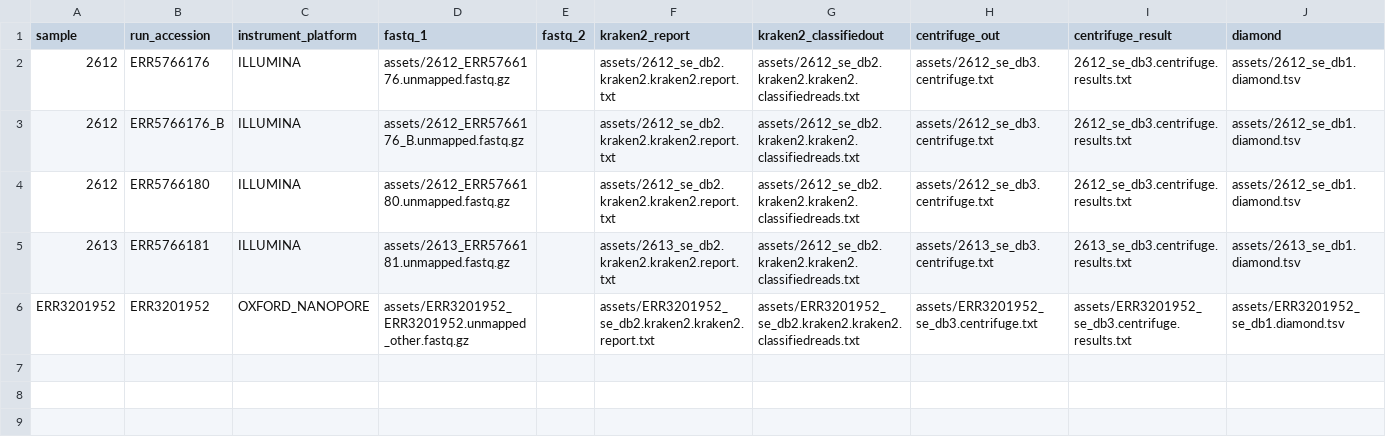
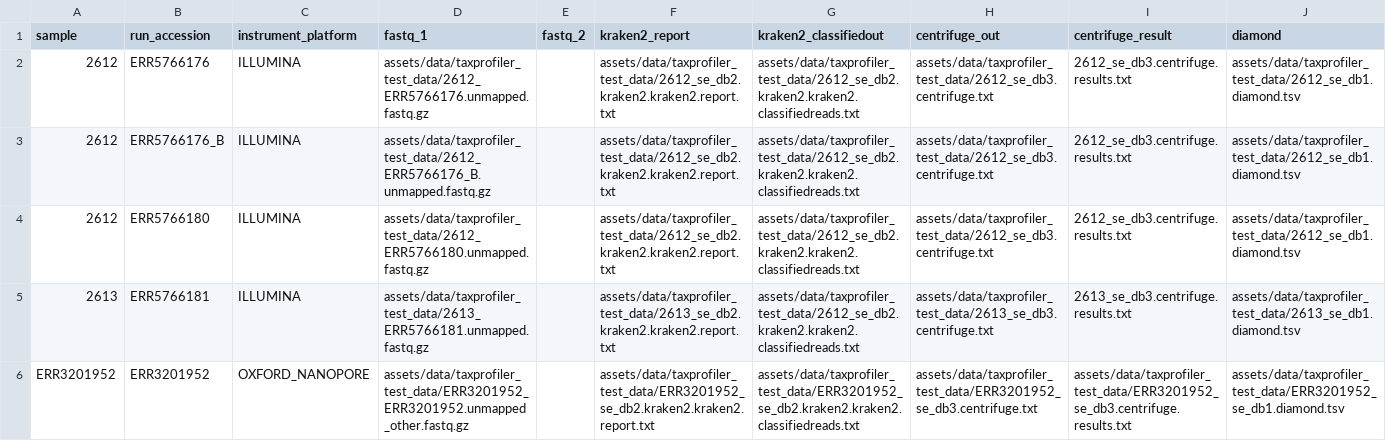
Before and after one commit to genomic-medicine-sweden/meta-val, a CSV file: assets/samplesheet_v1.csv, drawn as a sheet.

Commit message:
test data

```diff
--- a/assets/samplesheet_v1.csv
+++ b/assets/samplesheet_v1.csv
@@ -1,6 +1,6 @@
 sample,run_accession,instrument_platform,fastq_1,fastq_2,kraken2_report,kraken2_classifiedout,centrifuge_out,centrifuge_result,diamond
-2612,ERR5766176,ILLUMINA,assets/2612_ERR5766176.unmapped.fastq.gz,,assets/2612_se_db2.kraken2.kraken2.report.txt,assets/2612_se_db2.kraken2.kraken2.classifiedreads.txt,assets/2612_se_db3.centrifuge.txt,2612_se_db3.centrifuge.results.txt,assets/2612_se_db1.diamond.tsv
-2612,ERR5766176_B,ILLUMINA,assets/2612_ERR5766176_B.unmapped.fastq.gz,,assets/2612_se_db2.kraken2.kraken2.report.txt,assets/2612_se_db2.kraken2.kraken2.classifiedreads.txt,assets/2612_se_db3.centrifuge.txt,2612_se_db3.centrifuge.results.txt,assets/2612_se_db1.diamond.tsv
-2612,ERR5766180,ILLUMINA,assets/2612_ERR5766180.unmapped.fastq.gz,,assets/2612_se_db2.kraken2.kraken2.report.txt,assets/2612_se_db2.kraken2.kraken2.classifiedreads.txt,assets/2612_se_db3.centrifuge.txt,2612_se_db3.centrifuge.results.txt,assets/2612_se_db1.diamond.tsv
-2613,ERR5766181,ILLUMINA,assets/2613_ERR5766181.unmapped.fastq.gz,,assets/2613_se_db2.kraken2.kraken2.report.txt,assets/2612_se_db2.kraken2.kraken2.classifiedreads.txt,assets/2613_se_db3.centrifuge.txt,2613_se_db3.centrifuge.results.txt,assets/2613_se_db1.diamond.tsv
-ERR3201952,ERR3201952,OXFORD_NANOPORE,assets/ERR3201952_ERR3201952.unmapped_other.fastq.gz,,assets/ERR3201952_se_db2.kraken2.kraken2.report.txt,assets/ERR3201952_se_db2.kraken2.kraken2.classifiedreads.txt,assets/ERR3201952_se_db3.centrifuge.txt,assets/ERR3201952_se_db3.centrifuge.results.txt,assets/ERR3201952_se_db1.diamond.tsv
+2612,ERR5766176,ILLUMINA,assets/data/taxprofiler_test_data/2612_ERR5766176.unmapped.fastq.gz,,assets/data/taxprofiler_test_data/2612_se_db2.kraken2.kraken2.report.txt,assets/data/taxprofiler_test_data/2612_se_db2.kraken2.kraken2.classifiedreads.txt,assets/data/taxprofiler_test_data/2612_se_db3.centrifuge.txt,2612_se_db3.centrifuge.results.txt,assets/data/taxprofiler_test_data/2612_se_db1.diamond.tsv
+2612,ERR5766176_B,ILLUMINA,assets/data/taxprofiler_test_data/2612_ERR5766176_B.unmapped.fastq.gz,,assets/data/taxprofiler_test_data/2612_se_db2.kraken2.kraken2.report.txt,assets/data/taxprofiler_test_data/2612_se_db2.kraken2.kraken2.classifiedreads.txt,assets/data/taxprofiler_test_data/2612_se_db3.centrifuge.txt,2612_se_db3.centrifuge.results.txt,assets/data/taxprofiler_test_data/2612_se_db1.diamond.tsv
+2612,ERR5766180,ILLUMINA,assets/data/taxprofiler_test_data/2612_ERR5766180.unmapped.fastq.gz,,assets/data/taxprofiler_test_data/2612_se_db2.kraken2.kraken2.report.txt,assets/data/taxprofiler_test_data/2612_se_db2.kraken2.kraken2.classifiedreads.txt,assets/data/taxprofiler_test_data/2612_se_db3.centrifuge.txt,2612_se_db3.centrifuge.results.txt,assets/data/taxprofiler_test_data/2612_se_db1.diamond.tsv
+2613,ERR5766181,ILLUMINA,assets/data/taxprofiler_test_data/2613_ERR5766181.unmapped.fastq.gz,,assets/data/taxprofiler_test_data/2613_se_db2.kraken2.kraken2.report.txt,assets/data/taxprofiler_test_data/2612_se_db2.kraken2.kraken2.classifiedreads.txt,assets/data/taxprofiler_test_data/2613_se_db3.centrifuge.txt,2613_se_db3.centrifuge.results.txt,assets/data/taxprofiler_test_data/2613_se_db1.diamond.tsv
+ERR3201952,ERR3201952,OXFORD_NANOPORE,assets/data/taxprofiler_test_data/ERR3201952_ERR3201952.unmapped_other.fastq.gz,,assets/data/taxprofiler_test_data/ERR3201952_se_db2.kraken2.kraken2.report.txt,assets/data/taxprofiler_test_data/ERR3201952_se_db2.kraken2.kraken2.classifiedreads.txt,assets/data/taxprofiler_test_data/ERR3201952_se_db3.centrifuge.txt,assets/data/taxprofiler_test_data/ERR3201952_se_db3.centrifuge.results.txt,assets/data/taxprofiler_test_data/ERR3201952_se_db1.diamond.tsv
```
